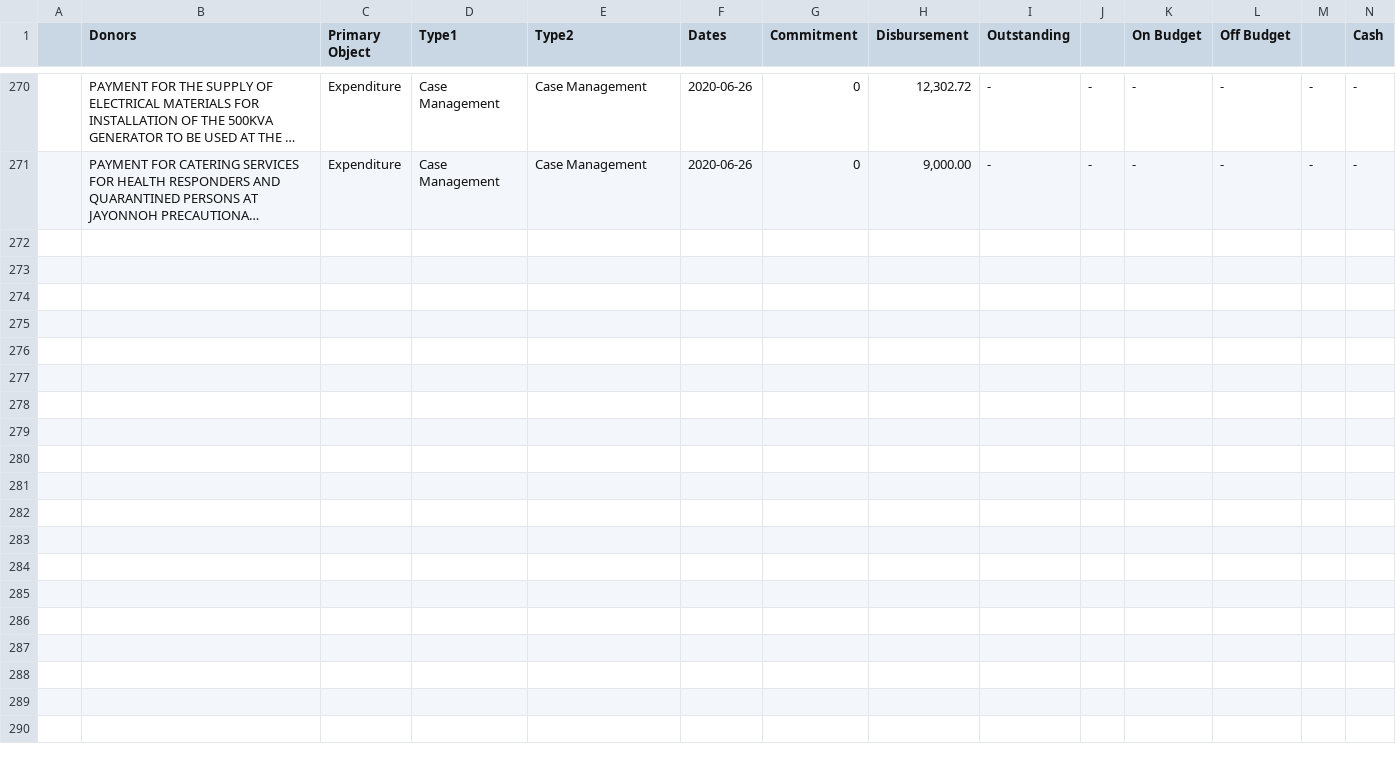
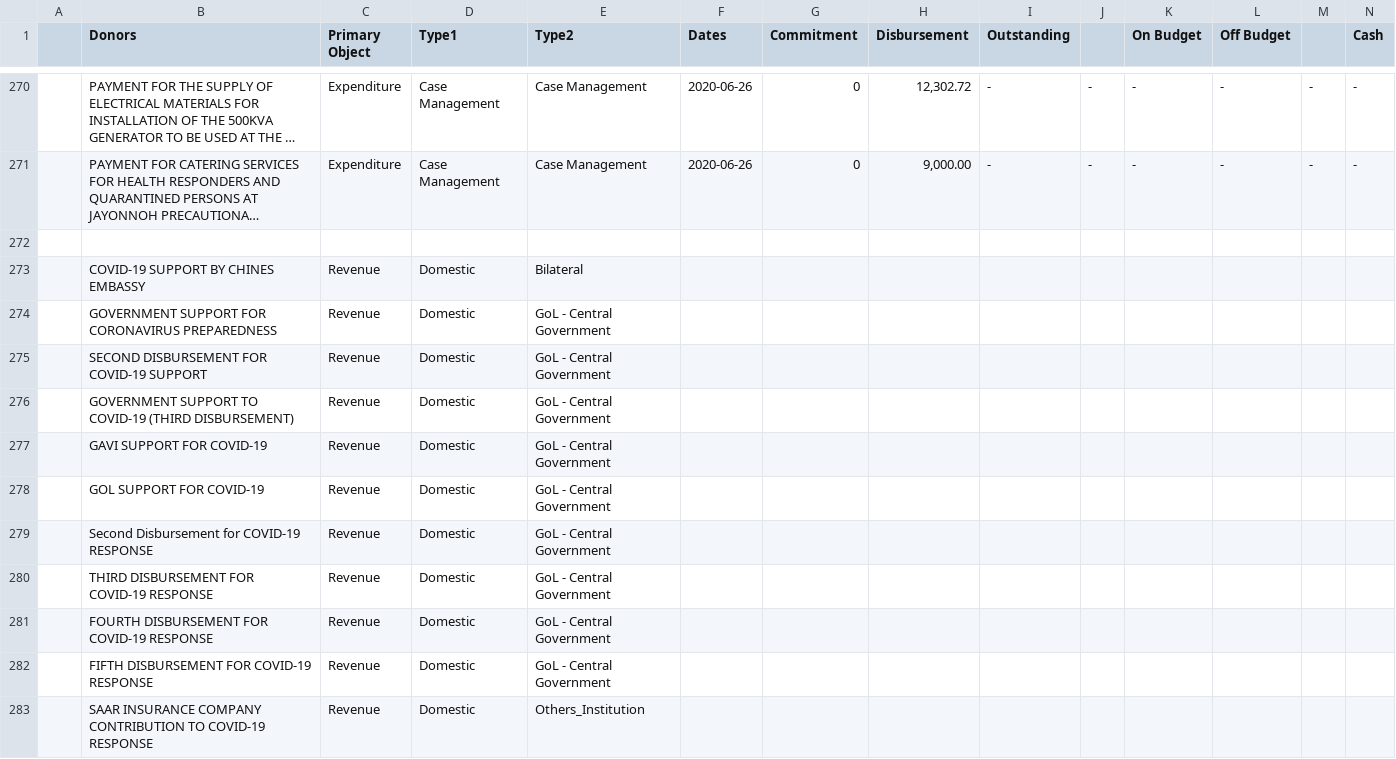
Before and after one commit to bsi-liberia/covid19-liberia-data, a CSV file: data.csv, drawn as a sheet; only a part is shown, gaps mark what is left out; long unchanged cells end in …; rows hold the shown columns only; the diff names each change by its address in the sheet, - before the commit and + after, or states it on an @@ line.

Commit message:
Deploying to gh-pages from  @ 1cbc0cb8944afd086abc70cd18e8859a107319be 🚀

```diff
--- a/data.csv
+++ b/data.csv
+row 272: (empty)
+row 273:  | COVID-19 SUPPORT BY CHINES EMBASSY | Revenue | Domestic | Bilateral
+row 274:  | GOVERNMENT SUPPORT FOR CORONAVIRUS PREPAREDNESS | Revenue | Domestic | GoL - Central Government
+row 275:  | SECOND DISBURSEMENT FOR COVID-19 SUPPORT | Revenue | Domestic | GoL - Central Government
+row 276:  | GOVERNMENT SUPPORT TO COVID-19 (THIRD DISBURSEMENT) | Revenue | Domestic | GoL - Central Government
+row 277:  | GAVI SUPPORT FOR COVID-19 | Revenue | Domestic | GoL - Central Government
+row 278:  | GOL SUPPORT FOR COVID-19 | Revenue | Domestic | GoL - Central Government
+row 279:  | Second Disbursement for COVID-19 RESPONSE | Revenue | Domestic | GoL - Central Government
+row 280:  | THIRD DISBURSEMENT FOR COVID-19 RESPONSE | Revenue | Domestic | GoL - Central Government
+row 281:  | FOURTH DISBURSEMENT FOR COVID-19 RESPONSE | Revenue | Domestic | GoL - Central Government
+row 282:  | FIFTH DISBURSEMENT FOR COVID-19 RESPONSE | Revenue | Domestic | GoL - Central Government
+row 283:  | SAAR INSURANCE COMPANY CONTRIBUTION TO COVID-19 RESPONSE | Revenue | Domestic | Others_Institution
```
